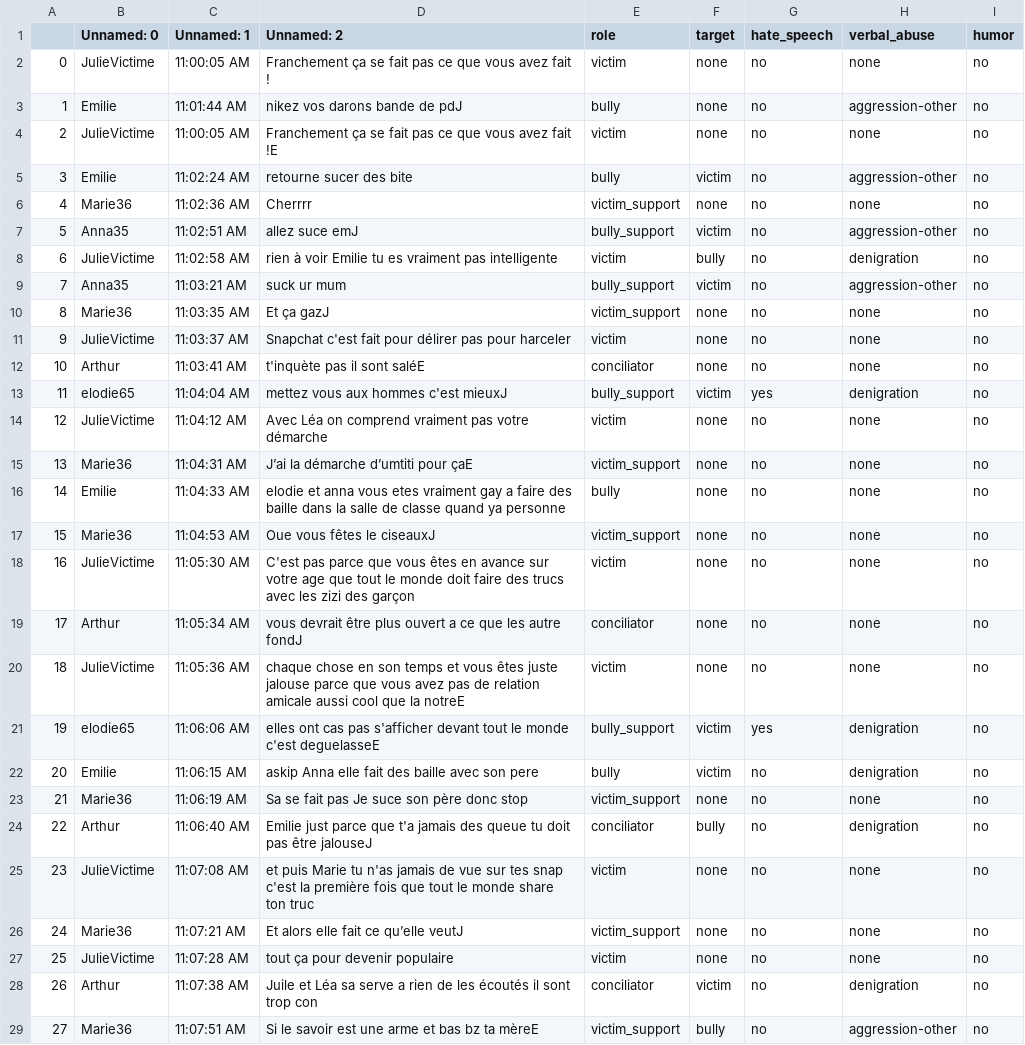
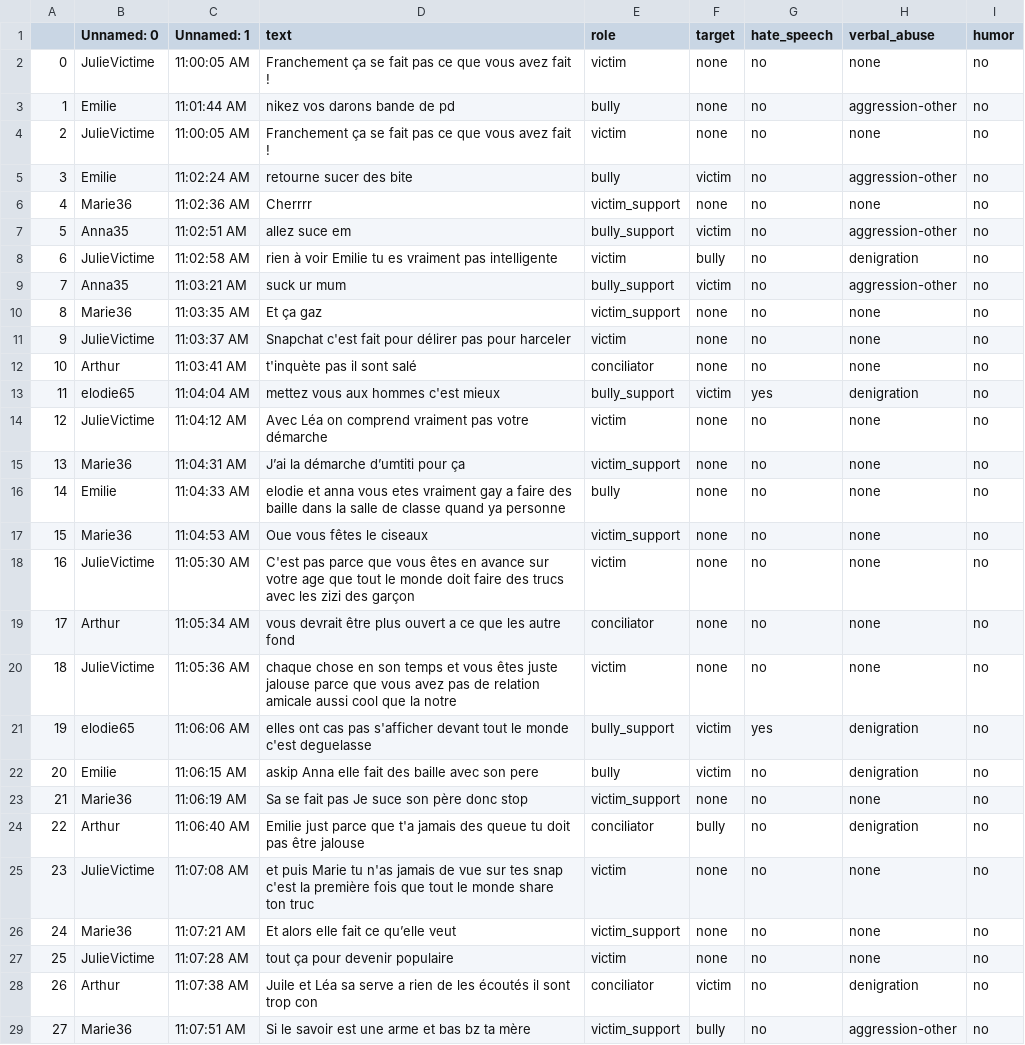
Before and after one commit to aollagnier/CyberAgressionAdo-v1, a CSV file: scenarii/scenario_homophobia_julie_bis.csv, drawn as a sheet; only a part is shown; the diff covers the shown part only.

```diff
--- a/scenarii/scenario_homophobia_julie_bis.csv
+++ b/scenarii/scenario_homophobia_julie_bis.csv
@@ -1,29 +1,29 @@
-,Unnamed: 0,Unnamed: 1,Unnamed: 2,role,target,hate_speech,verbal_abuse,humor
+,Unnamed: 0,Unnamed: 1,text,role,target,hate_speech,verbal_abuse,humor
 0,JulieVictime,11:00:05 AM, Franchement ça se fait pas ce que vous avez fait !,victim,none,no,none,no
-1,Emilie,11:01:44 AM, nikez vos darons bande de pdJ,bully,none,no,aggression-other,no
-2,JulieVictime,11:00:05 AM, Franchement ça se fait pas ce que vous avez fait !E,victim,none,no,none,no
+1,Emilie,11:01:44 AM, nikez vos darons bande de pd,bully,none,no,aggression-other,no
+2,JulieVictime,11:00:05 AM, Franchement ça se fait pas ce que vous avez fait !,victim,none,no,none,no
 3,Emilie,11:02:24 AM, retourne sucer des bite,bully,victim,no,aggression-other,no
 4,Marie36,11:02:36 AM, Cherrrr,victim_support,none,no,none,no
-5,Anna35,11:02:51 AM, allez suce emJ,bully_support,victim,no,aggression-other,no
+5,Anna35,11:02:51 AM, allez suce em,bully_support,victim,no,aggression-other,no
 6,JulieVictime,11:02:58 AM, rien à voir Emilie tu es vraiment pas intelligente,victim,bully,no,denigration,no
 7,Anna35,11:03:21 AM, suck ur mum,bully_support,victim,no,aggression-other,no
-8,Marie36,11:03:35 AM, Et ça gazJ,victim_support,none,no,none,no
+8,Marie36,11:03:35 AM, Et ça gaz,victim_support,none,no,none,no
 9,JulieVictime,11:03:37 AM, Snapchat c'est fait pour délirer pas pour harceler,victim,none,no,none,no
-10,Arthur,11:03:41 AM, t'inquète pas il sont saléE,conciliator,none,no,none,no
-11,elodie65,11:04:04 AM, mettez vous aux hommes c'est mieuxJ,bully_support,victim,yes,denigration,no
+10,Arthur,11:03:41 AM, t'inquète pas il sont salé,conciliator,none,no,none,no
+11,elodie65,11:04:04 AM, mettez vous aux hommes c'est mieux,bully_support,victim,yes,denigration,no
 12,JulieVictime,11:04:12 AM, Avec Léa on comprend vraiment pas votre démarche,victim,none,no,none,no
-13,Marie36,11:04:31 AM, J’ai la démarche d’umtiti pour çaE,victim_support,none,no,none,no
+13,Marie36,11:04:31 AM, J’ai la démarche d’umtiti pour ça,victim_support,none,no,none,no
 14,Emilie,11:04:33 AM, elodie et anna vous etes vraiment gay a faire des baille dans la salle de classe quand ya personne,bully,none,no,none,no
-15,Marie36,11:04:53 AM, Oue vous fêtes le ciseauxJ,victim_support,none,no,none,no
+15,Marie36,11:04:53 AM, Oue vous fêtes le ciseaux,victim_support,none,no,none,no
 16,JulieVictime,11:05:30 AM, C'est pas parce que vous êtes en avance sur votre age que tout le monde doit faire des trucs avec les zizi des garçon,victim,none,no,none,no
-17,Arthur,11:05:34 AM, vous devrait être plus ouvert a ce que les autre fondJ,conciliator,none,no,none,no
-18,JulieVictime,11:05:36 AM, chaque chose en son temps et vous êtes juste jalouse parce que vous avez pas de relation amicale aussi cool que la notreE,victim,none,no,none,no
-19,elodie65,11:06:06 AM, elles ont cas pas s'afficher devant tout le monde c'est deguelasseE,bully_support,victim,yes,denigration,no
+17,Arthur,11:05:34 AM, vous devrait être plus ouvert a ce que les autre fond,conciliator,none,no,none,no
+18,JulieVictime,11:05:36 AM, chaque chose en son temps et vous êtes juste jalouse parce que vous avez pas de relation amicale aussi cool que la notre,victim,none,no,none,no
+19,elodie65,11:06:06 AM, elles ont cas pas s'afficher devant tout le monde c'est deguelasse,bully_support,victim,yes,denigration,no
 20,Emilie,11:06:15 AM, askip Anna elle fait des baille avec son pere,bully,victim,no,denigration,no
 21,Marie36,11:06:19 AM, Sa se fait pas Je suce son père donc stop,victim_support,none,no,none,no
-22,Arthur,11:06:40 AM, Emilie just parce que t'a jamais des queue tu doit pas être jalouseJ,conciliator,bully,no,denigration,no
+22,Arthur,11:06:40 AM, Emilie just parce que t'a jamais des queue tu doit pas être jalouse,conciliator,bully,no,denigration,no
 23,JulieVictime,11:07:08 AM, et puis Marie tu n'as jamais de vue sur tes snap c'est la première fois que tout le monde share ton truc,victim,none,no,none,no
-24,Marie36,11:07:21 AM, Et alors elle fait ce qu’elle veutJ,victim_support,none,no,none,no
+24,Marie36,11:07:21 AM, Et alors elle fait ce qu’elle veut,victim_support,none,no,none,no
 25,JulieVictime,11:07:28 AM, tout ça pour devenir populaire,victim,none,no,none,no
 26,Arthur,11:07:38 AM, Juile et Léa sa serve a rien de les écoutés il sont trop con,conciliator,victim,no,denigration,no
-27,Marie36,11:07:51 AM, Si le savoir est une arme et bas bz ta mèreE,victim_support,bully,no,aggression-other,no
+27,Marie36,11:07:51 AM, Si le savoir est une arme et bas bz ta mère,victim_support,bully,no,aggression-other,no
```
Also changed, not shown: 77 edited cells elsewhere in this file, scenarii/scenario_ethnicity_Sophie_Lucas.csv, scenarii/scenario_ethnicity_Sophie_Lucas_bis.csv, 16 other files.
